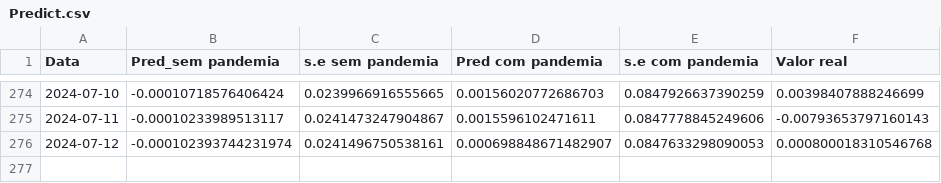
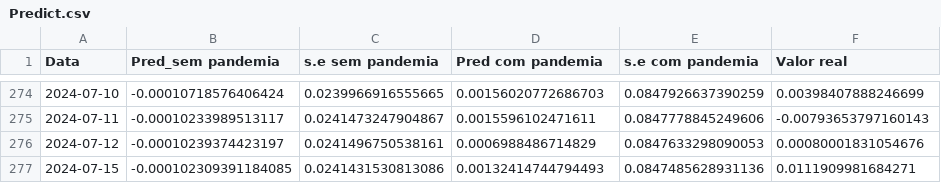
Before and after one commit to JuanPabloMonDi/Serie-temporal-LATAM-Airlines, a CSV file: Predict.csv, drawn as a sheet; only a part is shown, gaps mark what is left out.

Commit message:
Prediction of the day

```diff
--- a/Predict.csv
+++ b/Predict.csv
@@ -275,2 +275,3 @@
 2024-07-11,"-0.00010233989513117","0.0241473247904867","0.0015596102471611","0.0847778845249606","-0.00793653797160143"
-2024-07-12,"-0.000102393744231974","0.0241496750538161","0.000698848671482907","0.0847633298090053","0.000800018310546768"
+2024-07-12,"-0.00010239374423197","0.0241496750538161","0.0006988486714829","0.0847633298090053","0.00080001831054676"
+2024-07-15,"-0.000102309391184085","0.0241431530813086","0.00132414744794493","0.0847485628931136","0.0111909981684271"
```
